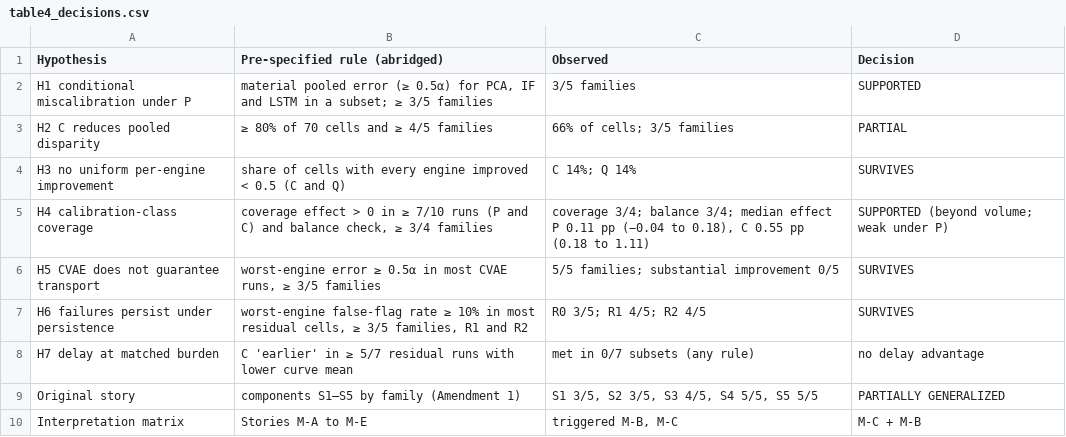
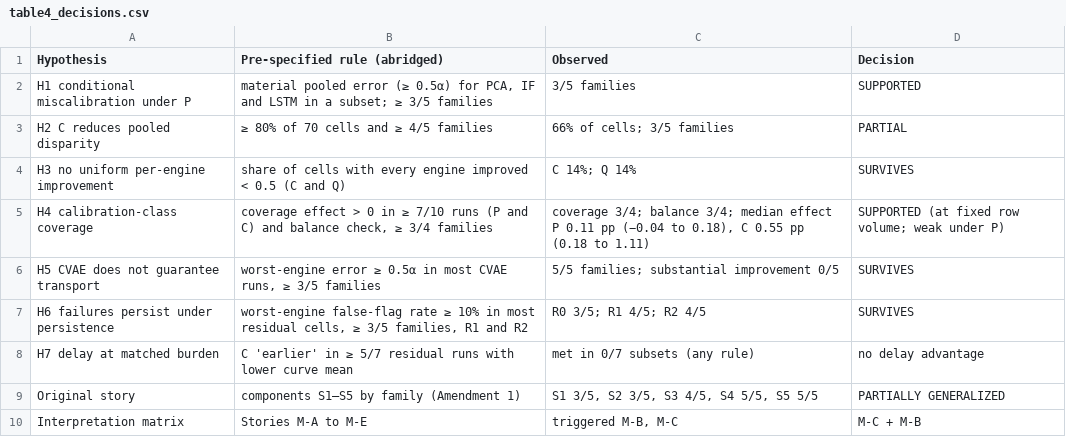
Before and after one commit to surnamemei/ncmapss-phase-entanglement, a CSV file: paper/mssp_extended/tables/table4_decisions.csv, drawn as a sheet.

```diff
--- a/paper/mssp_extended/tables/table4_decisions.csv
+++ b/paper/mssp_extended/tables/table4_decisions.csv
@@ -4,3 +4,3 @@ H2 C reduces pooled disparity,≥ 80% of 70 cells and ≥ 4/5 families,66% of ce
 H3 no uniform per-engine improvement,share of cells with every engine improved < 0.5 (C and Q),C 14%; Q 14%,SURVIVES
-H4 calibration-class coverage,"coverage effect > 0 in ≥ 7/10 runs (P and C) and balance check, ≥ 3/4 families","coverage 3/4; balance 3/4; median effect P 0.11 pp (−0.04 to 0.18), C 0.55 pp (0.18 to 1.11)",SUPPORTED (beyond volume; weak under P)
+H4 calibration-class coverage,"coverage effect > 0 in ≥ 7/10 runs (P and C) and balance check, ≥ 3/4 families","coverage 3/4; balance 3/4; median effect P 0.11 pp (−0.04 to 0.18), C 0.55 pp (0.18 to 1.11)",SUPPORTED (at fixed row volume; weak under P)
 H5 CVAE does not guarantee transport,"worst-engine error ≥ 0.5α in most CVAE runs, ≥ 3/5 families",5/5 families; substantial improvement 0/5,SURVIVES
```
Also changed, not shown: docs/extension/EXTENSION_EVIDENCE_LEDGER.csv, paper/mssp_extended/evidence/EXTENSION_EVIDENCE_LEDGER.csv, 29 other files.
